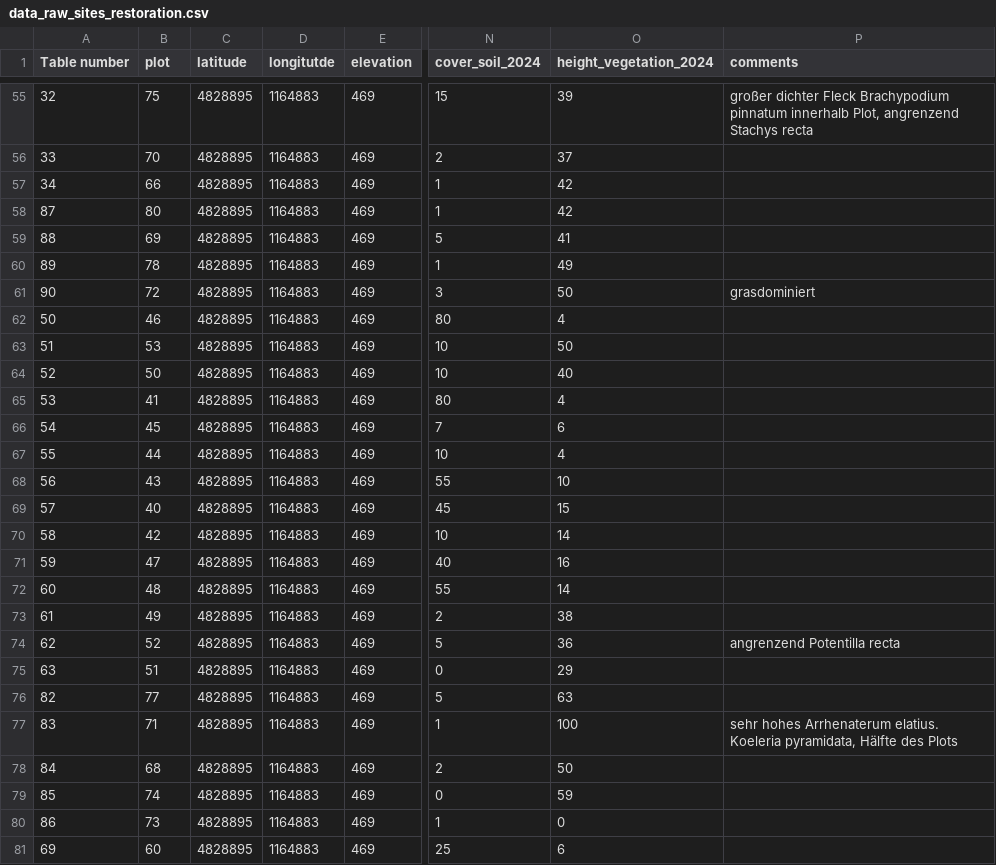
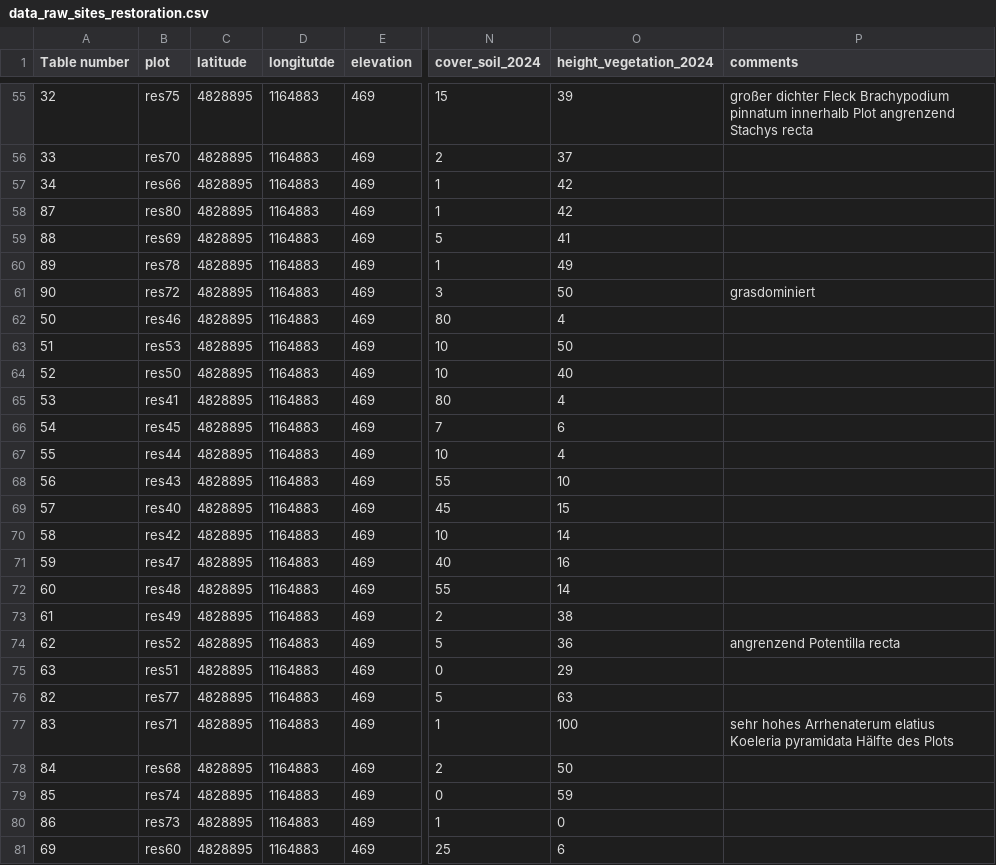
Before and after one commit to markus1bauer/2025_garchinger_heide_restoration, a CSV file: data/raw/data_raw_sites_restoration.csv, drawn as a sheet; only a part is shown, gaps mark what is left out; the diff covers the shown part only; the diff names each change by its address in the sheet, - before the commit and + after, or states it on an @@ line.

```diff
--- a/data/raw/data_raw_sites_restoration.csv
+++ b/data/raw/data_raw_sites_restoration.csv
-B55 (plot): 75
+B55 (plot): res75
-P55 (comments): …pinnatum innerhalb Plot, angrenzend Stachys…
+P55 (comments): …pinnatum innerhalb Plot angrenzend Stachys…
-B56 (plot): 70
+B56 (plot): res70
-B57 (plot): 66
+B57 (plot): res66
-B58 (plot): 80
+B58 (plot): res80
-B59 (plot): 69
+B59 (plot): res69
-B60 (plot): 78
+B60 (plot): res78
-B61 (plot): 72
+B61 (plot): res72
-B62 (plot): 46
+B62 (plot): res46
-B63 (plot): 53
+B63 (plot): res53
-B64 (plot): 50
+B64 (plot): res50
-B65 (plot): 41
+B65 (plot): res41
-B66 (plot): 45
+B66 (plot): res45
-B67 (plot): 44
+B67 (plot): res44
-B68 (plot): 43
+B68 (plot): res43
-B69 (plot): 40
+B69 (plot): res40
-B70 (plot): 42
+B70 (plot): res42
-B71 (plot): 47
+B71 (plot): res47
-B72 (plot): 48
+B72 (plot): res48
-B73 (plot): 49
+B73 (plot): res49
-B74 (plot): 52
+B74 (plot): res52
-B75 (plot): 51
+B75 (plot): res51
-B76 (plot): 77
+B76 (plot): res77
-B77 (plot): 71
+B77 (plot): res71
-P77 (comments): …hohes Arrhenaterum elatius. Koeleria pyramidata, Hälfte des…
+P77 (comments): …hohes Arrhenaterum elatius Koeleria pyramidata Hälfte des…
-B78 (plot): 68
+B78 (plot): res68
-B79 (plot): 74
+B79 (plot): res74
-B80 (plot): 73
+B80 (plot): res73
-B81 (plot): 60
+B81 (plot): res60
```
Also changed, not shown: 74 edited cells elsewhere in this file.
